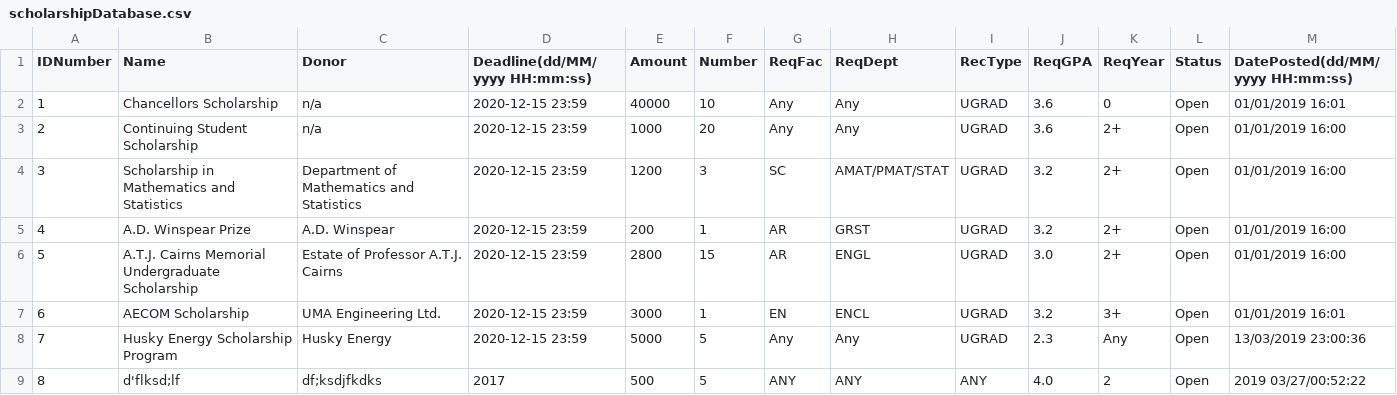
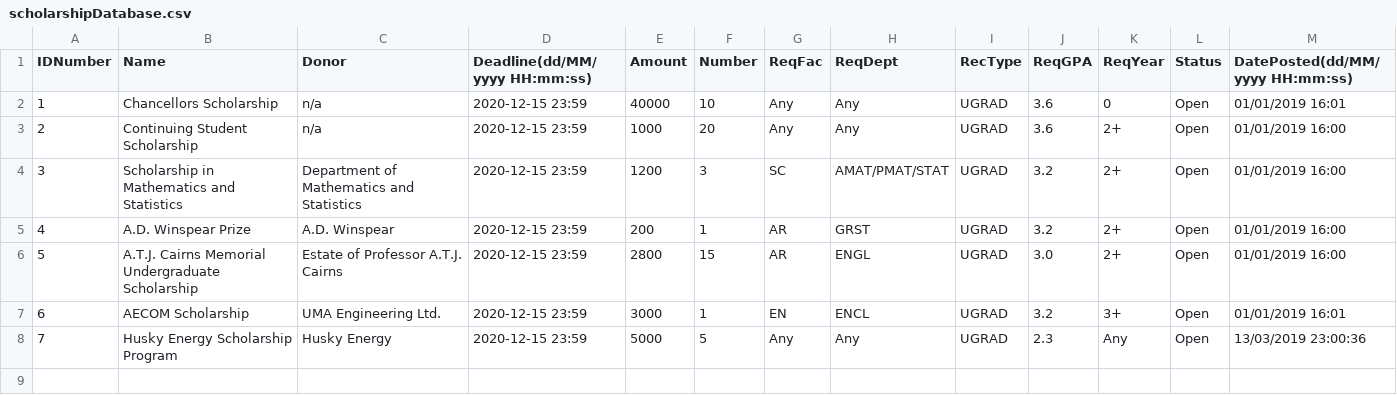
Before and after one commit to mariellanalepa/Scholarship-System, a CSV file: res/scholarshipDatabase.csv, drawn as a sheet.

```diff
--- a/res/scholarshipDatabase.csv
+++ b/res/scholarshipDatabase.csv
@@ -8,2 +8 @@ IDNumber,Name,Donor,Deadline(dd/MM/yyyy HH:mm:ss),Amount,Number,ReqFac,ReqDept,R
 7,Husky Energy Scholarship Program,Husky Energy,2020-12-15 23:59,5000,5,Any,Any,UGRAD,2.3,Any,Open,13/03/2019 23:00:36
-8,d'flksd;lf,df;ksdjfkdks,2017,500,5,ANY,ANY,ANY,4.0,2,Open,2019 03/27/00:52:22
```
Also changed, not shown: res/applicationDatabase.csv, 2 other files.
